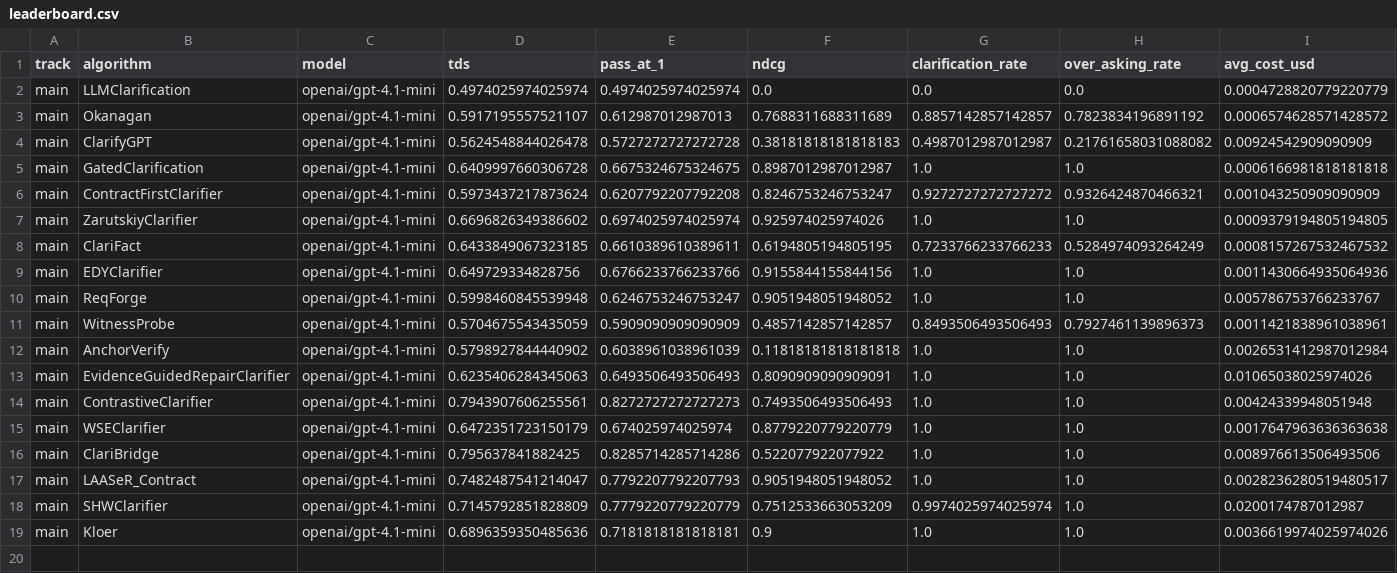
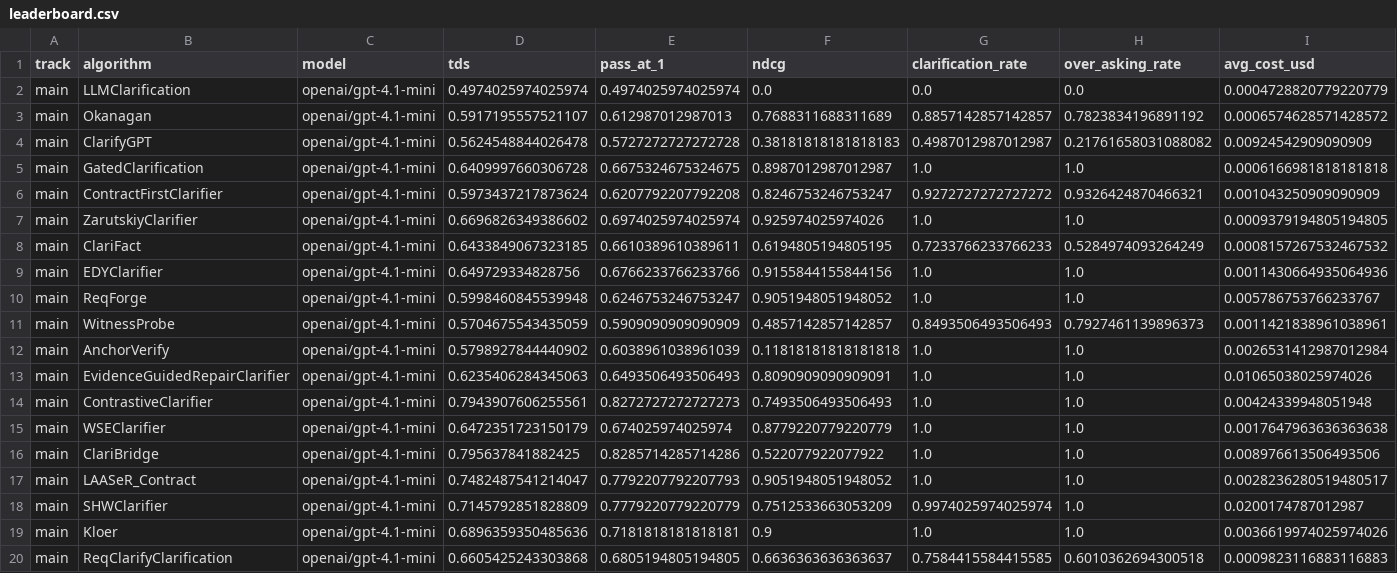
Before and after one commit to serval-uni-lu/clarification-competition, a CSV file: docs/data/leaderboard.csv, drawn as a sheet; only a part is shown; rows hold the shown columns only; the diff names each change by its address in the sheet, - before the commit and + after, or states it on an @@ line.

```diff
--- a/docs/data/leaderboard.csv
+++ b/docs/data/leaderboard.csv
+row 20: main | ReqClarifyClarification | openai/gpt-4.1-mini | 0.6605425243303868 | 0.6805194805194805 | 0.6636363636363637 | 0.7584415584415585 | 0.6010362694300518 | 0.0009823116883116883
```
Also changed, not shown: 1 other file.
